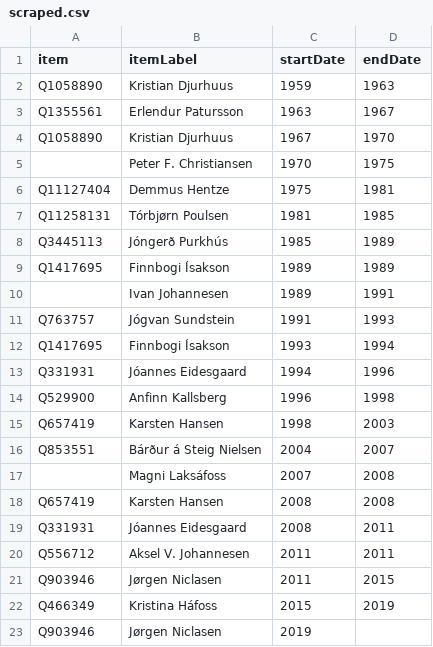
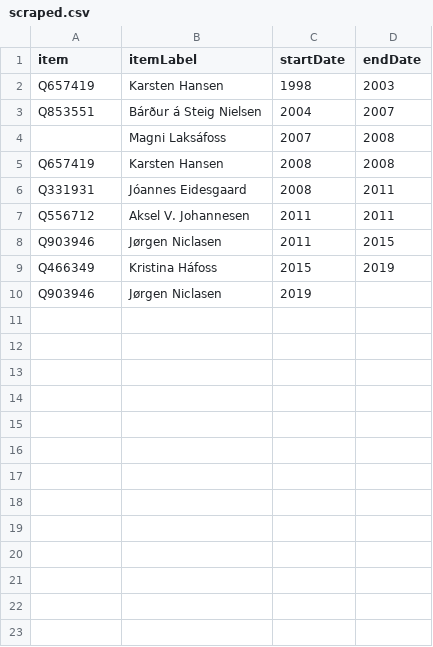
Before and after one commit to every-politician-scrapers/faroes-ministers, a CSV file: sources/minister-finance/scraped.csv, drawn as a sheet.

```diff
--- a/sources/minister-finance/scraped.csv
+++ b/sources/minister-finance/scraped.csv
@@ -1,15 +1,2 @@
 item,itemLabel,startDate,endDate
-Q1058890,Kristian Djurhuus,1959,1963
-Q1355561,Erlendur Patursson,1963,1967
-Q1058890,Kristian Djurhuus,1967,1970
-,Peter F. Christiansen,1970,1975
-Q11127404,Demmus Hentze,1975,1981
-Q11258131,Tórbjørn Poulsen,1981,1985
-Q3445113,Jóngerð Purkhús,1985,1989
-Q1417695,Finnbogi Ísakson,1989,1989
-,Ivan Johannesen,1989,1991
-Q763757,Jógvan Sundstein,1991,1993
-Q1417695,Finnbogi Ísakson,1993,1994
-Q331931,Jóannes Eidesgaard,1994,1996
-Q529900,Anfinn Kallsberg,1996,1998
 Q657419,Karsten Hansen,1998,2003
```
Also changed, not shown: sources/minister-finance/diff.csv, sources/minister-finance/wikidata.csv.
